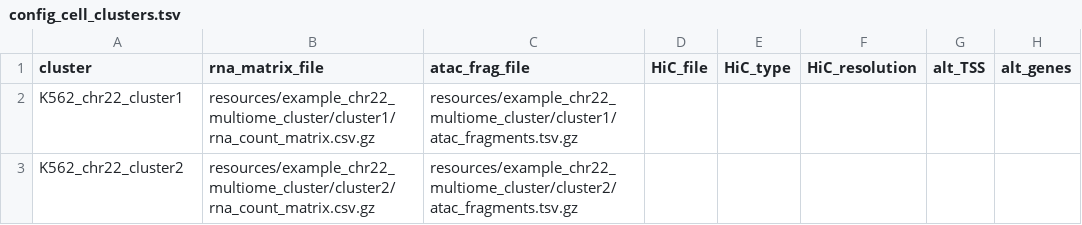
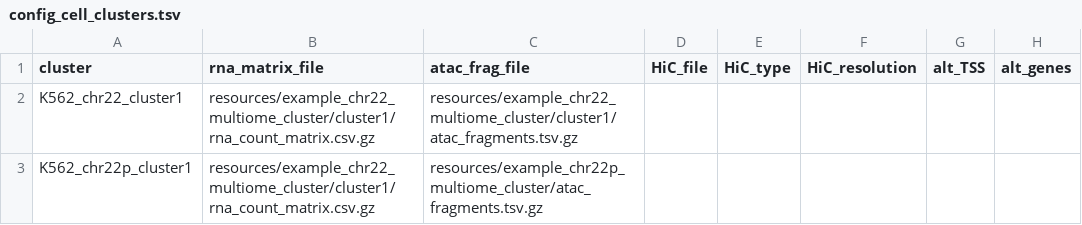
Before and after one commit to koefoeden/scE2G, a TSV file: config/config_cell_clusters.tsv, drawn as a sheet; only a part is shown; the diff names each change by its address in the sheet, - before the commit and + after, or states it on an @@ line.

Commit message:
v1 match gene names with gtf

```diff
--- a/config/config_cell_clusters.tsv
+++ b/config/config_cell_clusters.tsv
-A3 (cluster): K562_chr22_cluster2
+A3 (cluster): K562_chr22p_cluster1
-B3 (rna_matrix_file): resources/example_chr22_multiome_cluster/cluster2/rna_count_matrix.csv.gz
+B3 (rna_matrix_file): resources/example_chr22_multiome_cluster/cluster1/rna_count_matrix.csv.gz
-C3 (atac_frag_file): resources/example_chr22_multiome_cluster/cluster2/atac_fragments.tsv.gz
+C3 (atac_frag_file): resources/example_chr22p_multiome_cluster/atac_fragments.tsv.gz
```
Also changed, not shown: 4 other files.
